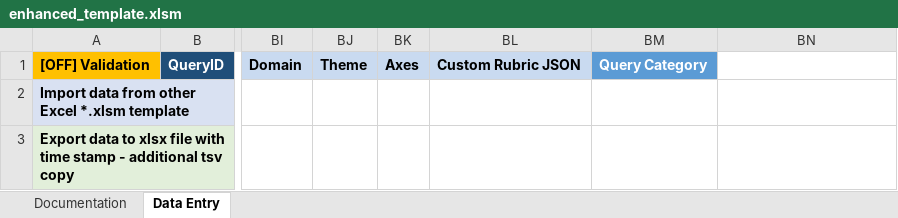
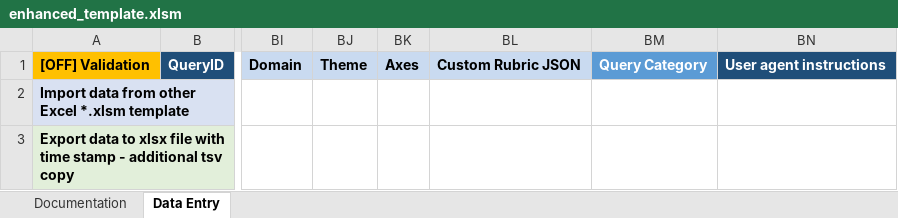
Before and after one commit to microsoft/Data-Vendor-Public-Resources-Draft, an Excel workbook: create_agent_directory/resources/enhanced_template.xlsm, sheet Data Entry, drawn as a sheet; only a part is shown, gaps mark what is left out; values as stored, in another font and other column widths than the file's, no borders; the diff names each change by its address in the sheet, - before the commit and + after, or states it on an @@ line.

Commit message:
Added User agent instructions field at the end

```diff
--- a/create_agent_directory/resources/enhanced_template.xlsm (sheet Data Entry)
+++ b/create_agent_directory/resources/enhanced_template.xlsm (sheet Data Entry)
-BN1: (empty)
+BN1: User agent instructions
-BN1 fill: none
+BN1 fill: #1F4E79
```
Also changed, not shown: sheet Documentation, create_agent_directory/resources/abridged_enhanced_template.xlsm.
